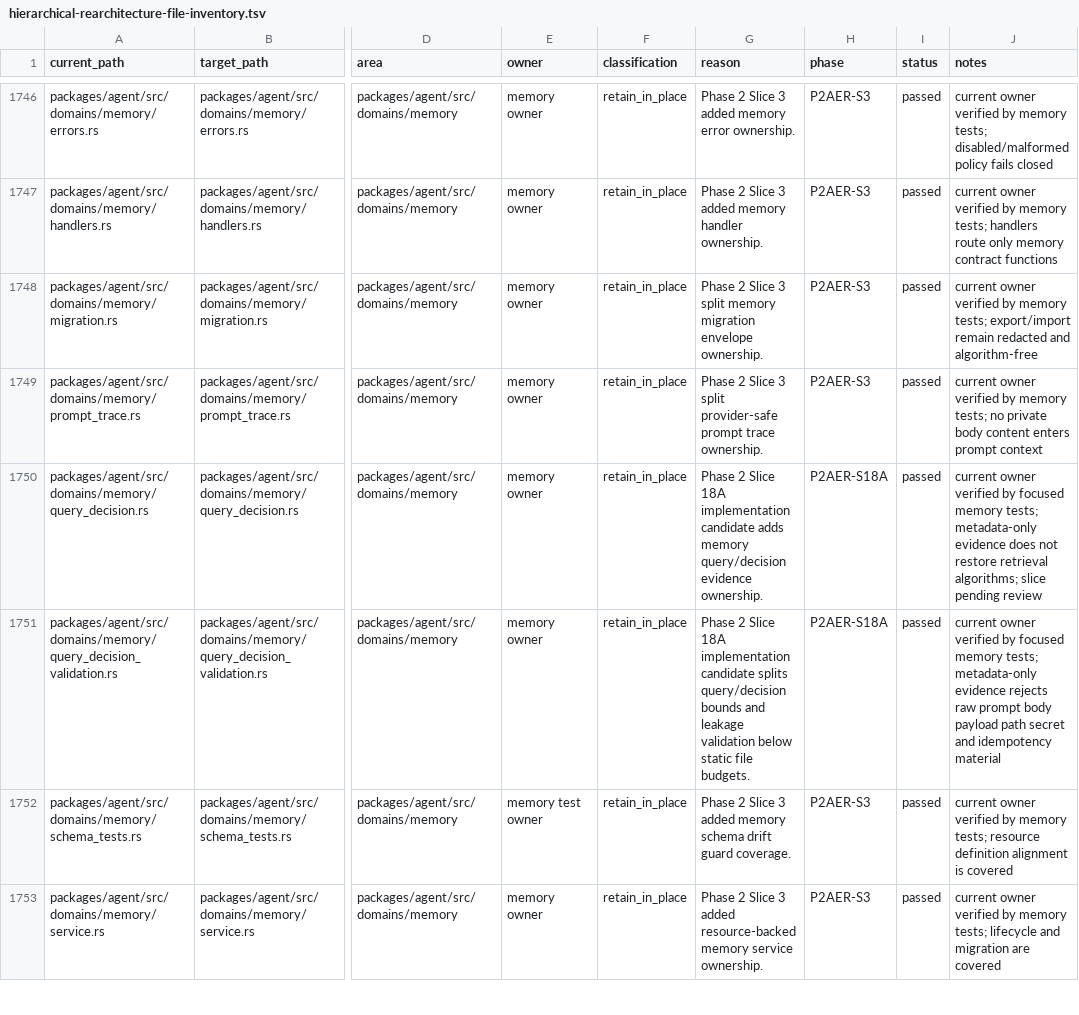
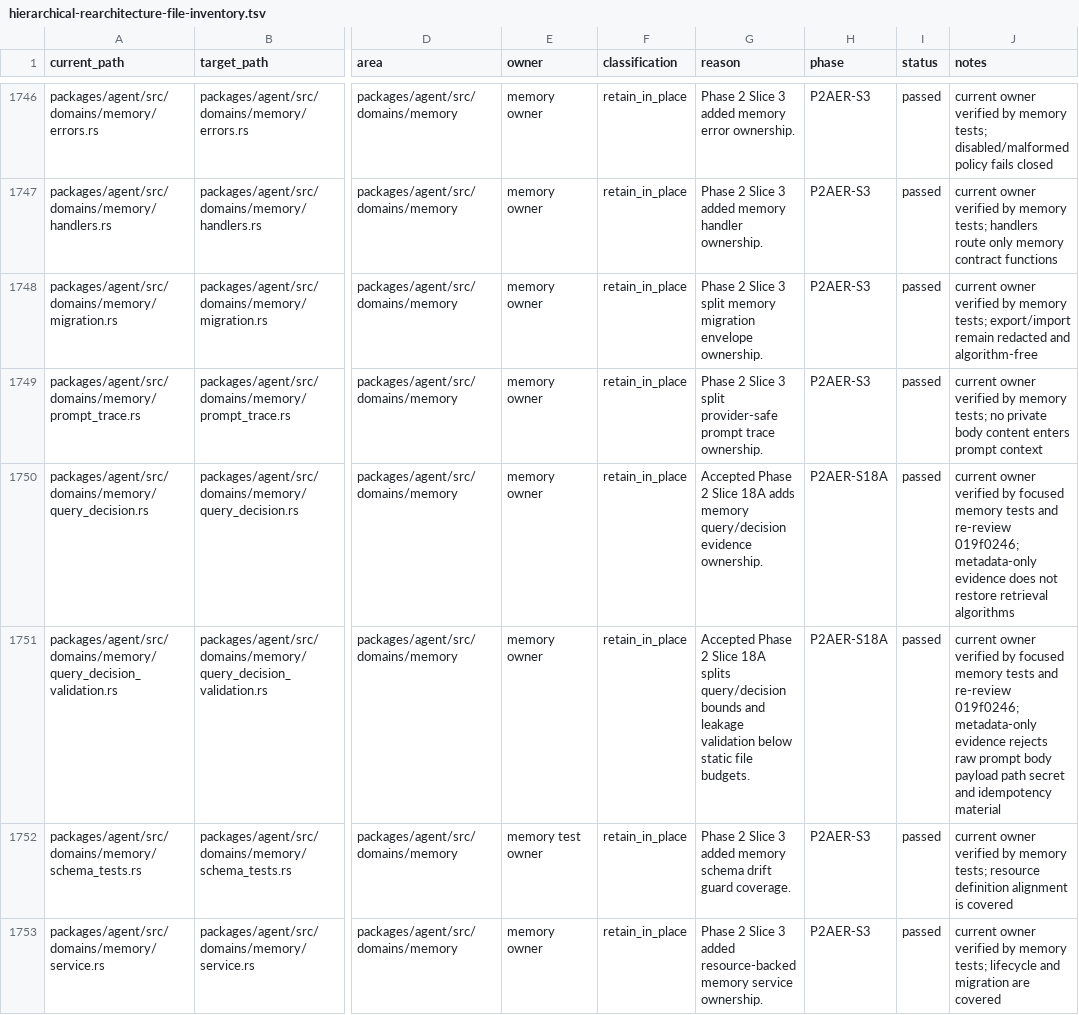
Before and after one commit to mhismail3/tron, a TSV file: packages/agent/docs/hierarchical-rearchitecture-file-inventory.tsv, drawn as a sheet; only a part is shown, gaps mark what is left out; the diff names each change by its address in the sheet, - before the commit and + after, or states it on an @@ line.

```diff
--- a/packages/agent/docs/hierarchical-rearchitecture-file-inventory.tsv
+++ b/packages/agent/docs/hierarchical-rearchitecture-file-inventory.tsv
-G1750 (reason): Phase 2 Slice 18A implementation candidate adds memory…
+G1750 (reason): Accepted Phase 2 Slice 18A adds memory…
-J1750 (notes): …focused memory tests; metadata-only evidence does not restore retrieval algorithms; slice pending review
+J1750 (notes): …focused memory tests and re-review 019f0246; metadata-only evidence does not restore retrieval algorithms
-G1751 (reason): Phase 2 Slice 18A implementation candidate splits query/decision…
+G1751 (reason): Accepted Phase 2 Slice 18A splits query/decision…
-J1751 (notes): …focused memory tests; metadata-only evidence…
+J1751 (notes): …focused memory tests and re-review 019f0246; metadata-only evidence…
```
Also changed, not shown: packages/agent/docs/hierarchical-rearchitecture-current-ownership-map.tsv, packages/agent/docs/phase-2-agent-execution-restoration-inventory.tsv, 4 other files.
